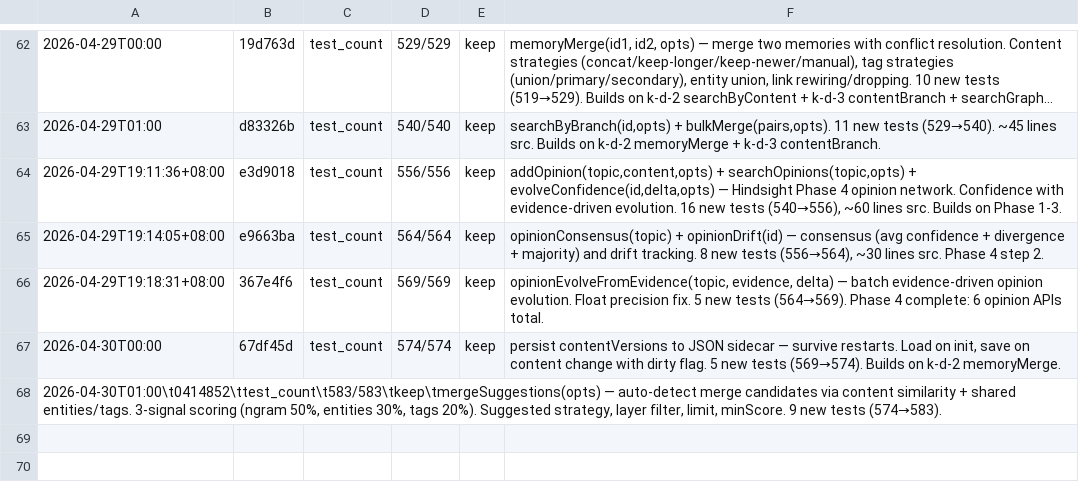
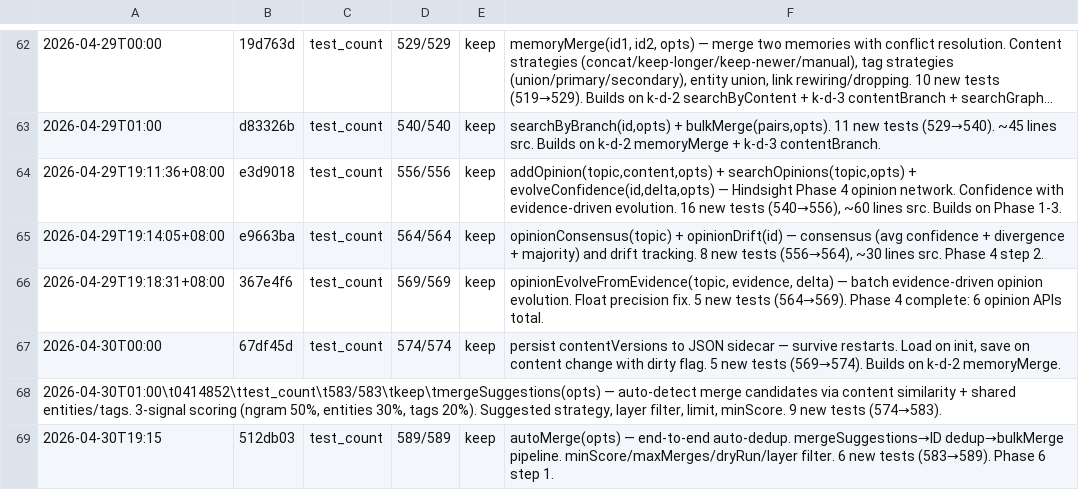
Before and after one commit to robertsong2019/openclaw-workspace, a TSV file: projects/agent-memory-service/experiments.tsv, drawn as a sheet; only a part is shown, gaps mark what is left out; long unchanged cells end in …; the diff names each change by its address in the sheet, - before the commit and + after, or states it on an @@ line.

```diff
--- a/projects/agent-memory-service/experiments.tsv
+++ b/projects/agent-memory-service/experiments.tsv
+row 69: 2026-04-30T19:15 | 512db03 | test_count | 589/589 | keep | autoMerge(opts) — end-to-end auto-dedup. mergeSuggestions→ID dedup→bulkMerge pipeline. minScore/maxMerges/dryRun/layer filter. 6 new tests (583→589). Phase 6 step 1.
```
Also changed, not shown: 34 other files.
